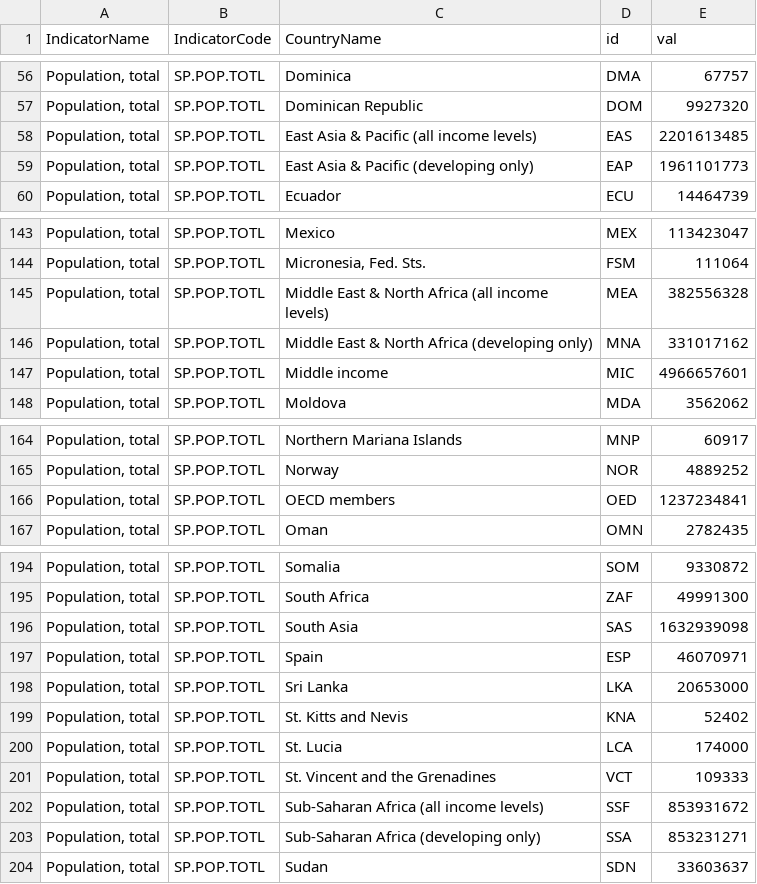
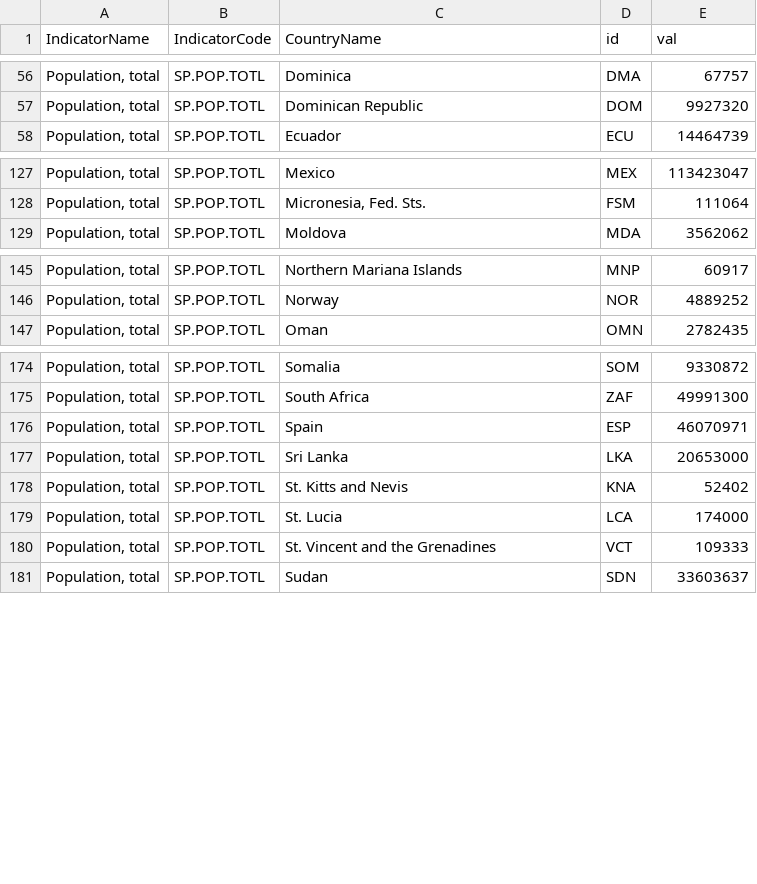
Before and after one commit to Matz13/d3mapper, a CSV file: population2010.csv, drawn as a sheet; only a part is shown, gaps mark what is left out; the diff covers the shown part only; the diff names each change by its address in the sheet, - before the commit and + after, or states it on an @@ line.

```diff
--- a/population2010.csv
+++ b/population2010.csv
-row 58: Population, total | SP.POP.TOTL | East Asia & Pacific (all income levels) | EAS | 2201613485
-row 59: Population, total | SP.POP.TOTL | East Asia & Pacific (developing only) | EAP | 1961101773
-row 145: Population, total | SP.POP.TOTL | Middle East & North Africa (all income levels) | MEA | 382556328
-row 146: Population, total | SP.POP.TOTL | Middle East & North Africa (developing only) | MNA | 331017162
-row 147: Population, total | SP.POP.TOTL | Middle income | MIC | 4966657601
-row 166: Population, total | SP.POP.TOTL | OECD members | OED | 1237234841
-row 196: Population, total | SP.POP.TOTL | South Asia | SAS | 1632939098
-row 202: Population, total | SP.POP.TOTL | Sub-Saharan Africa (all income levels) | SSF | 853931672
-row 203: Population, total | SP.POP.TOTL | Sub-Saharan Africa (developing only) | SSA | 853231271
```
Also changed, not shown: 16 removed rows elsewhere in this file, 2 other files.
